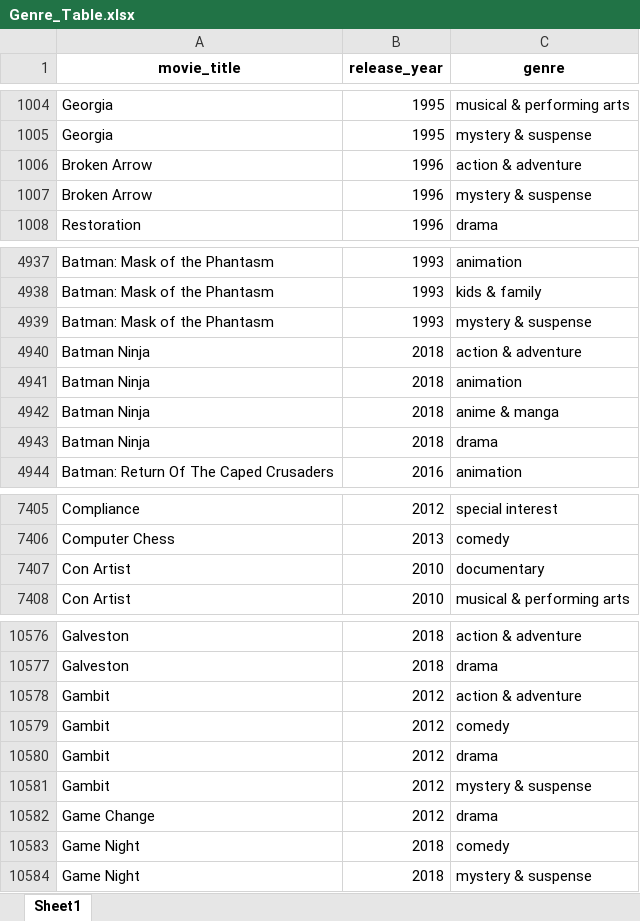
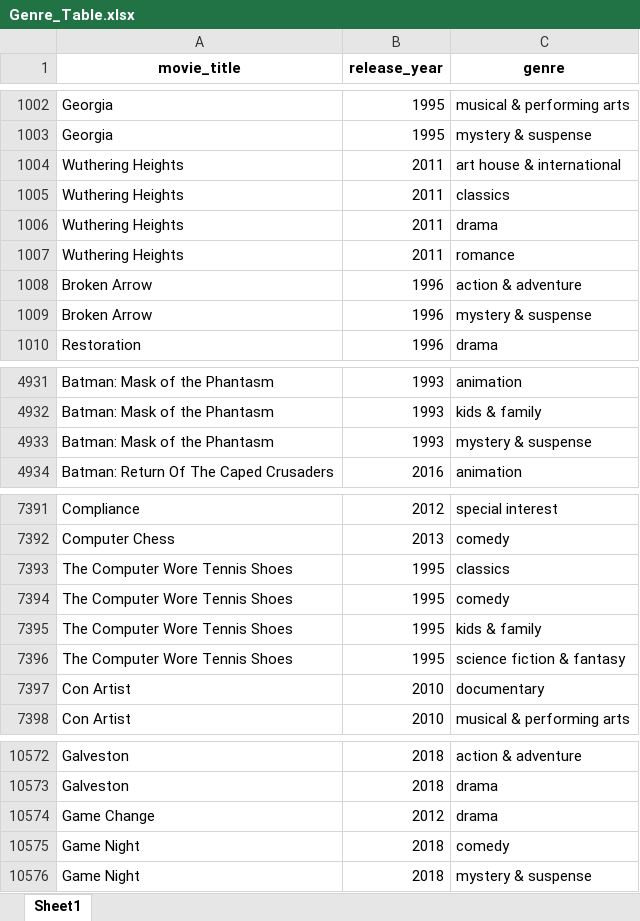
Before and after one commit to HbbSiregar/StreamWise, an Excel workbook: Genre_Table.xlsx, sheet Sheet1, drawn as a sheet; only a part is shown, gaps mark what is left out; values as stored, in another font and other column widths than the file's, no borders; removed rows and columns are numbered as before the commit, all else as after; the diff covers the shown part only; the diff names each change by its address in the sheet, - before the commit and + after, or states it on an @@ line.

```diff
--- a/Genre_Table.xlsx (sheet Sheet1)
+++ b/Genre_Table.xlsx (sheet Sheet1)
+row 1004: Wuthering Heights | 2011 | art house & international
+row 1005: Wuthering Heights | 2011 | classics
+row 1006: Wuthering Heights | 2011 | drama
+row 1007: Wuthering Heights | 2011 | romance
-row 4940: Batman Ninja | 2018 | action & adventure
-row 4941: Batman Ninja | 2018 | animation
-row 4942: Batman Ninja | 2018 | anime & manga
-row 4943: Batman Ninja | 2018 | drama
+row 7393: The Computer Wore Tennis Shoes | 1995 | classics
+row 7394: The Computer Wore Tennis Shoes | 1995 | comedy
+row 7395: The Computer Wore Tennis Shoes | 1995 | kids & family
+row 7396: The Computer Wore Tennis Shoes | 1995 | science fiction & fantasy
-row 10578: Gambit | 2012 | action & adventure
-row 10579: Gambit | 2012 | comedy
-row 10580: Gambit | 2012 | drama
-row 10581: Gambit | 2012 | mystery & suspense
```
Also changed, not shown: 83 added rows, 77 removed rows and 163 edited cells elsewhere in this sheet, 6 other files.
